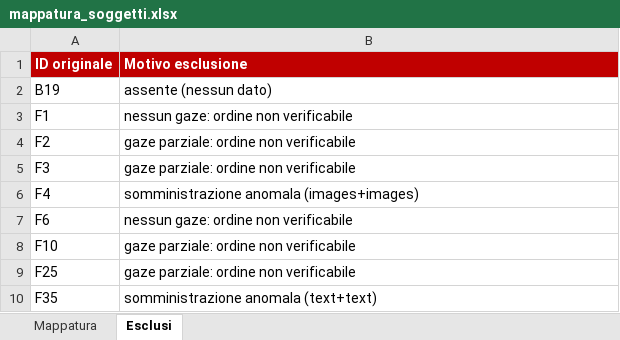
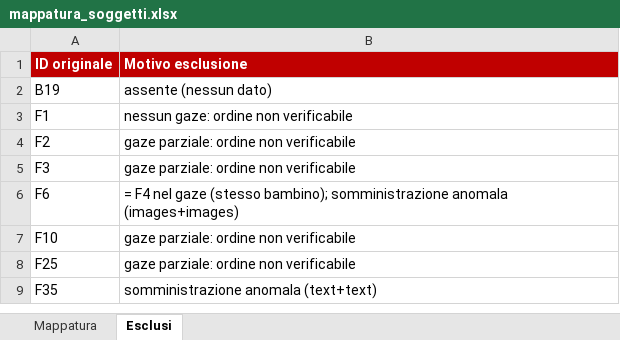
Before and after one commit to abiliaorg/Favola, an Excel workbook: study/mappatura_soggetti.xlsx, sheet Esclusi, drawn as a sheet; values as stored, in another font and other column widths than the file's, no borders; formulas without a stored value are shown as written; removed rows and columns are numbered as before the commit, all else as after; the diff names each change by its address in the sheet, - before the commit and + after, or states it on an @@ line.

```diff
--- a/study/mappatura_soggetti.xlsx (sheet Esclusi)
+++ b/study/mappatura_soggetti.xlsx (sheet Esclusi)
-row 6: F4 | somministrazione anomala (images+images)
-B6 (Motivo esclusione): nessun gaze: ordine non verificabile
+B6 (Motivo esclusione): = F4 nel gaze (stesso bambino); somministrazione anomala (images+images)
```
Also changed, not shown: study/ordine_soggetti.xlsx, 5 other files.
